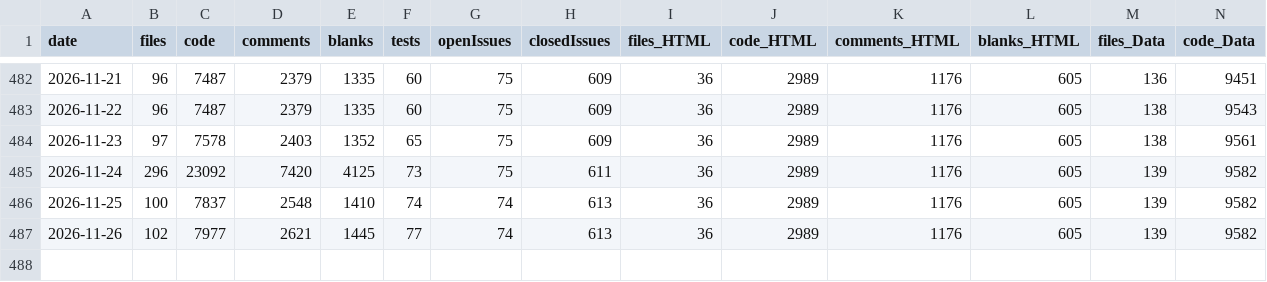
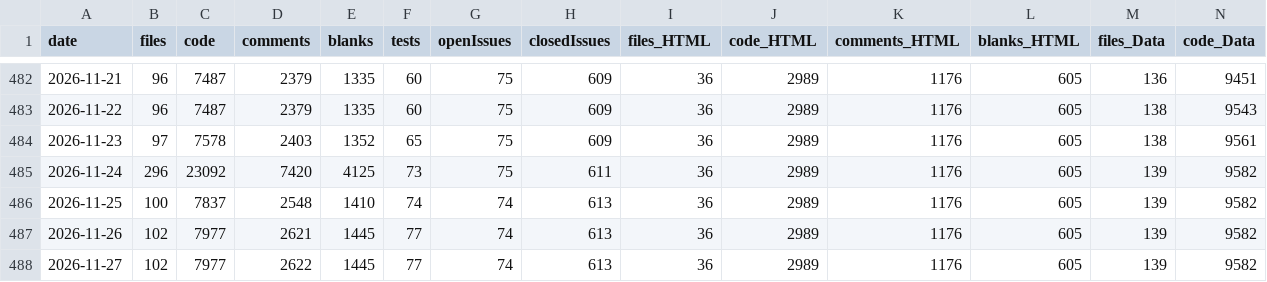
Before and after one commit to vdhamer/Photo-Club-Hub, a CSV file: scripts/linecount/LineCount.csv, drawn as a sheet; only a part is shown, gaps mark what is left out; rows hold the shown columns only; the diff names each change by its address in the sheet, - before the commit and + after, or states it on an @@ line.

Commit message:
Added a tooltip to MemberPortfolioView that can warn a user that a new app version is available that can read a more complete and up-to-date Level 1 data set.

```diff
--- a/scripts/linecount/LineCount.csv
+++ b/scripts/linecount/LineCount.csv
+row 488: 2026-11-27 | 102 | 7977 | 2622 | 1445 | 77 | 74 | 613 | 36 | 2989 | 1176 | 605 | 139 | 9582
```
Also changed, not shown: 2 other files.
